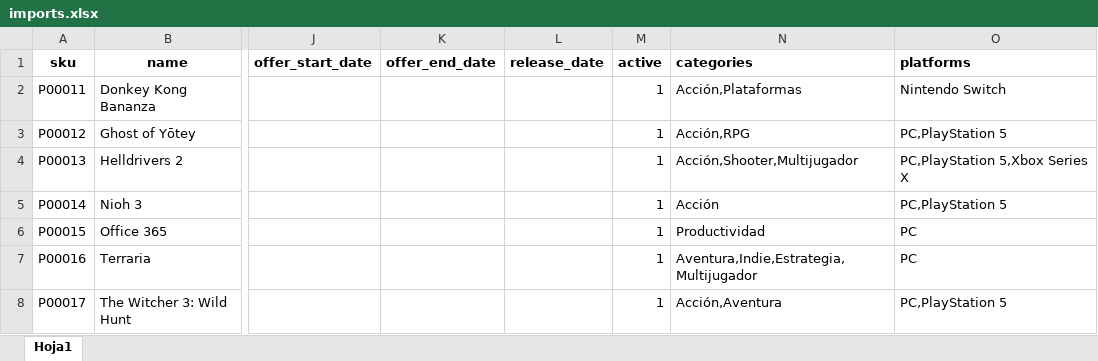
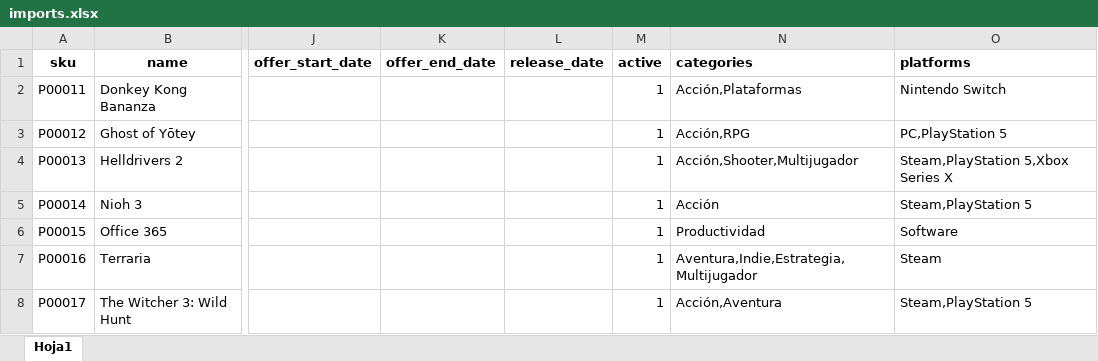
Before and after one commit to PI-2n/PI-Laravel, an Excel workbook: uploads/imports.xlsx, sheet Hoja1, drawn as a sheet; only a part is shown, gaps mark what is left out; values as stored, in another font and other column widths than the file's, no borders; the diff names each change by its address in the sheet, - before the commit and + after, or states it on an @@ line.

```diff
--- a/uploads/imports.xlsx (sheet Hoja1)
+++ b/uploads/imports.xlsx (sheet Hoja1)
-O4 (platforms): PC,PlayStation 5,Xbox Series X
+O4 (platforms): Steam,PlayStation 5,Xbox Series X
-O5 (platforms): PC,PlayStation 5
+O5 (platforms): Steam,PlayStation 5
-O6 (platforms): PC
+O6 (platforms): Software
-O7 (platforms): PC
+O7 (platforms): Steam
-O8 (platforms): PC,PlayStation 5
+O8 (platforms): Steam,PlayStation 5
```
Also changed, not shown: 20 other files.
